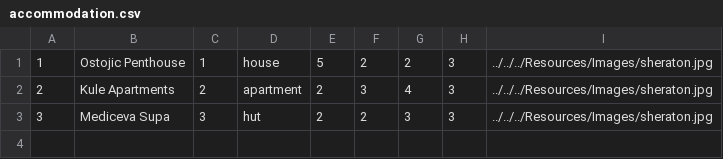
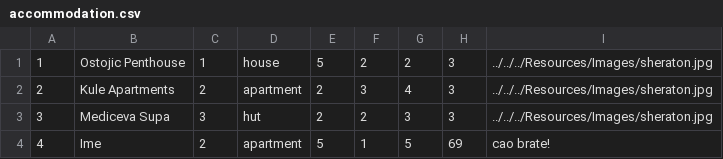
Before and after one commit to kzi-nastava/sims-ra-2024-group-2-team-a, a CSV file: Resources/Data/accommodation.csv, drawn as a sheet.

```diff
--- a/Resources/Data/accommodation.csv
+++ b/Resources/Data/accommodation.csv
@@ -3 +3,2 @@
 3|Mediceva Supa|3|hut|2|2|3|3|../../../Resources/Images/sheraton.jpg
+4|Ime|2|apartment|5|1|5|69|cao brate!
```
Also changed, not shown: 9 other files.
